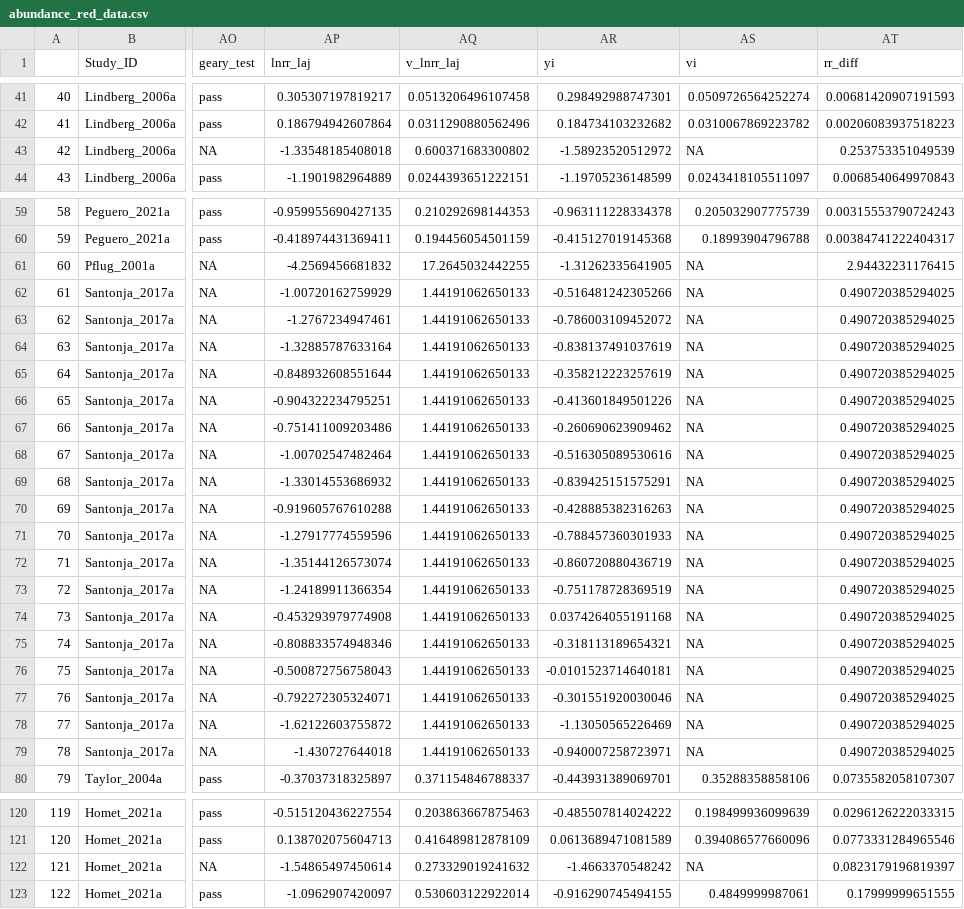
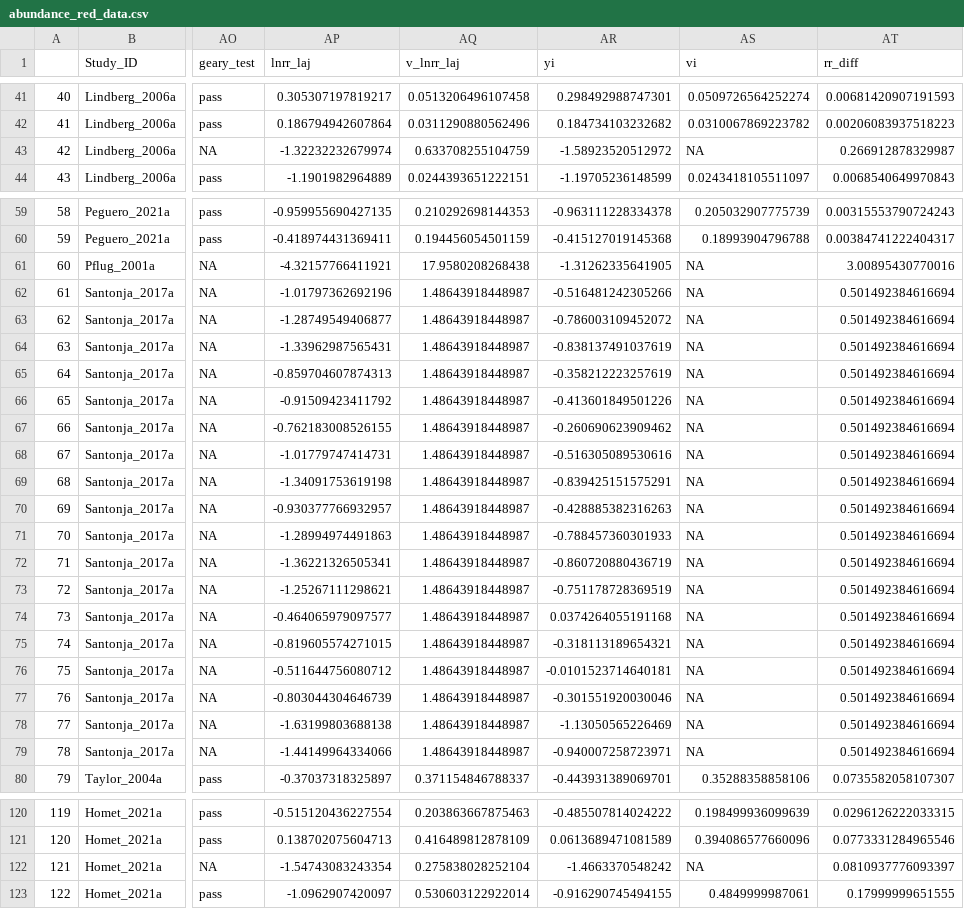
Before and after one commit to phil-martin-research/precip_changes_soil_fauna, a CSV file: data/abundance_red_data.csv, drawn as a sheet; only a part is shown, gaps mark what is left out; the diff covers the shown part only; the diff names each change by its address in the sheet, - before the commit and + after, or states it on an @@ line.

```diff
--- a/data/abundance_red_data.csv
+++ b/data/abundance_red_data.csv
-AP43 (lnrr_laj): -1.33548185408018
+AP43 (lnrr_laj): -1.32232232679974
-AQ43 (v_lnrr_laj): 0.600371683300802
+AQ43 (v_lnrr_laj): 0.633708255104759
-AT43 (rr_diff): 0.253753351049539
+AT43 (rr_diff): 0.266912878329987
-AP61 (lnrr_laj): -4.2569456681832
+AP61 (lnrr_laj): -4.32157766411921
-AQ61 (v_lnrr_laj): 17.2645032442255
+AQ61 (v_lnrr_laj): 17.9580208268438
-AT61 (rr_diff): 2.94432231176415
+AT61 (rr_diff): 3.00895430770016
-AP62 (lnrr_laj): -1.00720162759929
+AP62 (lnrr_laj): -1.01797362692196
-AQ62:AQ79 (v_lnrr_laj): 1.44191062650133
+AQ62:AQ79 (v_lnrr_laj): 1.48643918448987
-AT62:AT79 (rr_diff): 0.490720385294025
+AT62:AT79 (rr_diff): 0.501492384616694
-AP63 (lnrr_laj): -1.2767234947461
+AP63 (lnrr_laj): -1.28749549406877
-AP64 (lnrr_laj): -1.32885787633164
+AP64 (lnrr_laj): -1.33962987565431
-AP65 (lnrr_laj): -0.848932608551644
+AP65 (lnrr_laj): -0.859704607874313
-AP66 (lnrr_laj): -0.904322234795251
+AP66 (lnrr_laj): -0.91509423411792
-AP67 (lnrr_laj): -0.751411009203486
+AP67 (lnrr_laj): -0.762183008526155
-AP68 (lnrr_laj): -1.00702547482464
+AP68 (lnrr_laj): -1.01779747414731
-AP69 (lnrr_laj): -1.33014553686932
+AP69 (lnrr_laj): -1.34091753619198
-AP70 (lnrr_laj): -0.919605767610288
+AP70 (lnrr_laj): -0.930377766932957
-AP71 (lnrr_laj): -1.27917774559596
+AP71 (lnrr_laj): -1.28994974491863
-AP72 (lnrr_laj): -1.35144126573074
+AP72 (lnrr_laj): -1.36221326505341
-AP73 (lnrr_laj): -1.24189911366354
+AP73 (lnrr_laj): -1.25267111298621
-AP74 (lnrr_laj): -0.453293979774908
+AP74 (lnrr_laj): -0.464065979097577
-AP75 (lnrr_laj): -0.808833574948346
+AP75 (lnrr_laj): -0.819605574271015
-AP76 (lnrr_laj): -0.500872756758043
+AP76 (lnrr_laj): -0.511644756080712
-AP77 (lnrr_laj): -0.792272305324071
+AP77 (lnrr_laj): -0.803044304646739
-AP78 (lnrr_laj): -1.62122603755872
+AP78 (lnrr_laj): -1.63199803688138
-AP79 (lnrr_laj): -1.430727644018
+AP79 (lnrr_laj): -1.44149964334066
-AP122 (lnrr_laj): -1.54865497450614
+AP122 (lnrr_laj): -1.54743083243354
-AQ122 (v_lnrr_laj): 0.273329019241632
+AQ122 (v_lnrr_laj): 0.275838028252104
-AT122 (rr_diff): 0.0823179196819397
+AT122 (rr_diff): 0.0810937776093397
```
Also changed, not shown: 90 edited cells elsewhere in this file, data/abundance_data.csv, data/abundance_inc_data.csv, 34 other files.
